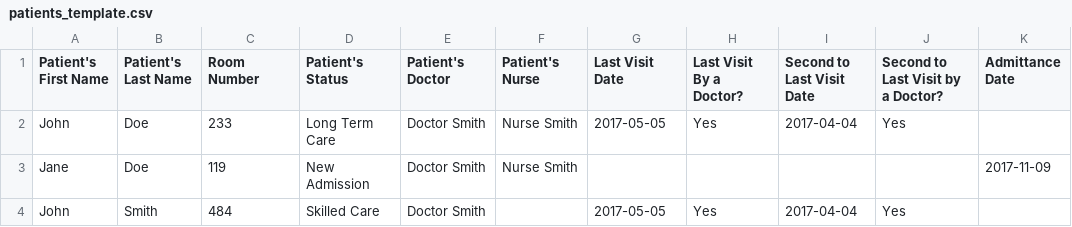
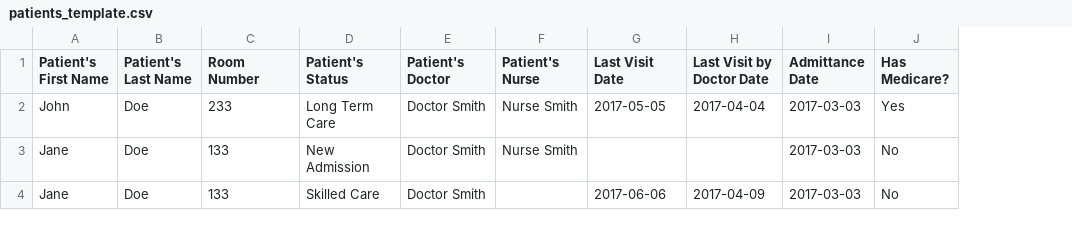
Before and after one commit to DylanRussell/nursing-home-app, a CSV file: nursingHomeApp/static/patients_template.csv, drawn as a sheet; removed rows and columns are numbered as before the commit, all else as after; the diff names each change by its address in the sheet, - before the commit and + after, or states it on an @@ line.

```diff
--- a/nursingHomeApp/static/patients_template.csv
+++ b/nursingHomeApp/static/patients_template.csv
-column H (Last Visit By a Doctor?), row 2: Yes
-column I (Second to Last Visit Date), row 2: 2017-04-04
-column J, rows 1-2: Second to Last Visit by a Doctor? | Yes
+column H (Last Visit by Doctor Date), row 2: 2017-04-04
+column J (Has Medicare?), rows 2-3: Yes | No
-I2 (Admittance Date): (empty)
+I2 (Admittance Date): 2017-03-03
-C3 (Room Number): 119
+C3 (Room Number): 133
-I3 (Admittance Date): 2017-11-09
+I3 (Admittance Date): 2017-03-03
-row 4: John | Smith | 484 | Skilled Care | Doctor Smith |  | 2017-05-05 | Yes | 2017-04-04 | Yes
+row 4: Jane | Doe | 133 | Skilled Care | Doctor Smith |  | 2017-06-06 | 2017-04-09 | 2017-03-03 | No
```
Also changed, not shown: 5 other files.
